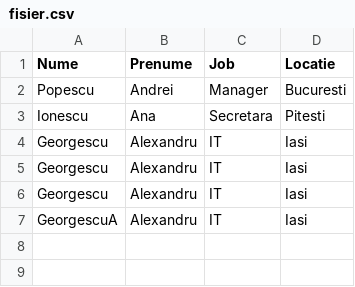
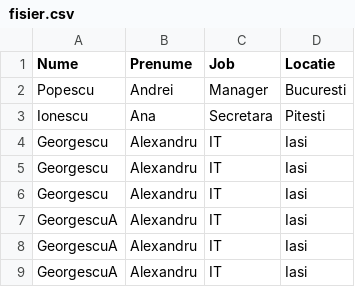
Before and after one commit to raisercostin/software-wiki, a CSV file: fisier.csv, drawn as a sheet.

```diff
--- a/fisier.csv
+++ b/fisier.csv
@@ -7 +7,3 @@ Georgescu , Alexandru, IT,Iasi
 GeorgescuA , Alexandru, IT,Iasi
+GeorgescuA , Alexandru, IT,Iasi
+GeorgescuA , Alexandru, IT,Iasi
```
Also changed, not shown: 3 other files.
